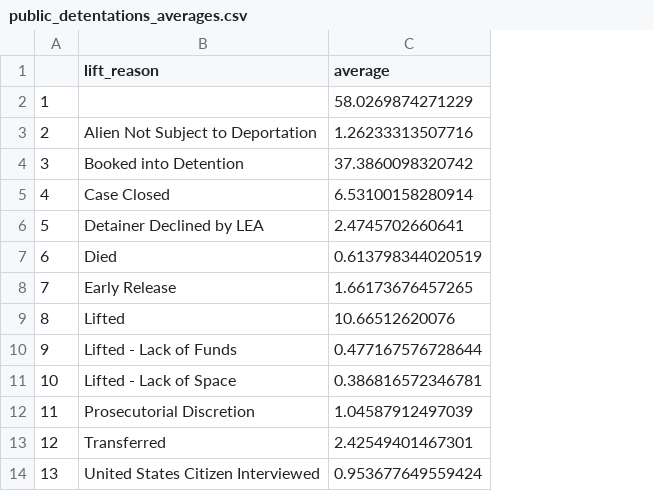
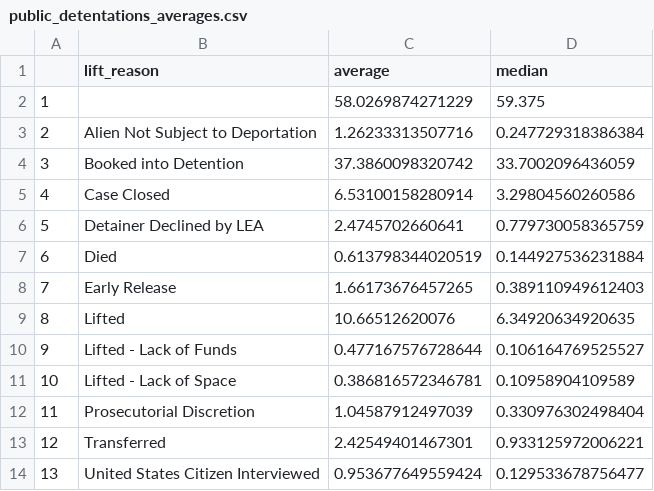
Before and after one commit to nprapps/sanctuary-cities, a CSV file: privatefacility/public_detentations_averages.csv, drawn as a sheet; the diff names each change by its address in the sheet, - before the commit and + after, or states it on an @@ line.

Commit message:
plus median

```diff
--- a/privatefacility/public_detentations_averages.csv
+++ b/privatefacility/public_detentations_averages.csv
+column D (median), rows 2-14: 59.375 | 0.247729318386384 | 33.7002096436059 | 3.29804560260586 | 0.779730058365759 | 0.144927536231884 | 0.389110949612403 | 6.34920634920635 | 0.106164769525527 | 0.10958904109589 | 0.330976302498404 | 0.933125972006221 | 0.129533678756477
```
Also changed, not shown: privatefacility/private_detentations_averages.csv.
